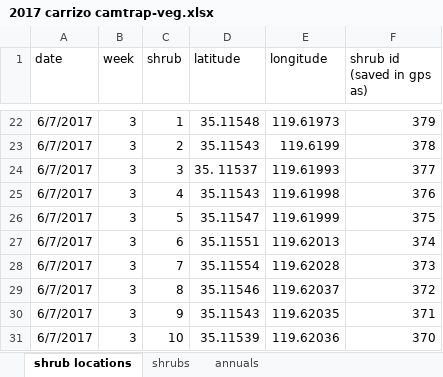
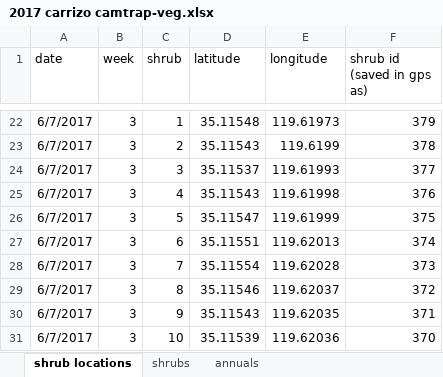
Before and after one commit to cjlortie/Camtrap.contrast.2017, an Excel workbook: data/2017 carrizo camtrap-veg.xlsx, sheet shrub locations, drawn as a sheet; only a part is shown, gaps mark what is left out; values as stored, in another font and other column widths than the file's, no borders; the diff names each change by its address in the sheet, - before the commit and + after, or states it on an @@ line.

Commit message:
OMG spreadsheet heaven - NOT

```diff
--- a/data/2017 carrizo camtrap-veg.xlsx (sheet shrub locations)
+++ b/data/2017 carrizo camtrap-veg.xlsx (sheet shrub locations)
-D24 (latitude): 35. 11537
+D24 (latitude): 35.11537
```
Also changed, not shown: 3 other files.
